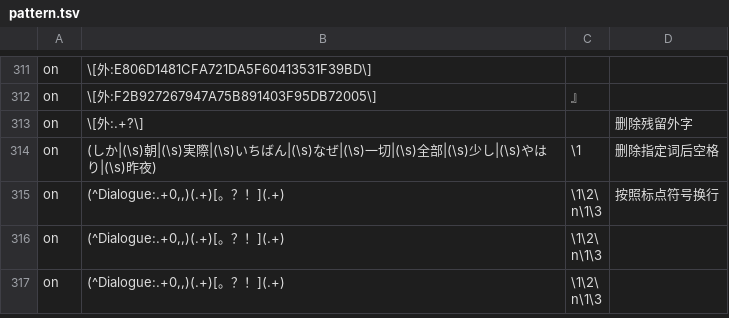
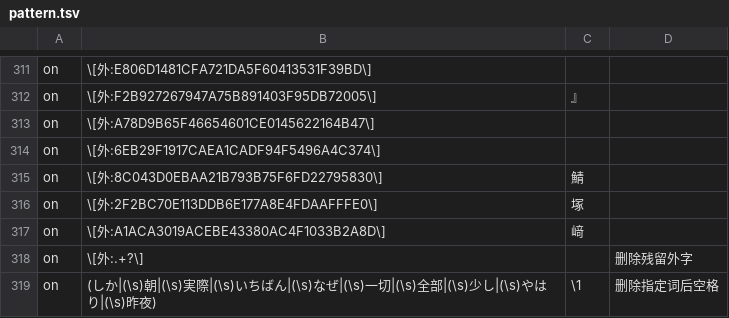
Before and after one commit to Nekomoekissaten-SUB/nekomoe-jp-formatter, a TSV file: dist/pattern.tsv, drawn as a sheet; only a part is shown, gaps mark what is left out; the shorter side is filled out with more unchanged rows; the diff names each change by its address in the sheet, - before the commit and + after, or states it on an @@ line.

Commit message:
外字追加

```diff
--- a/dist/pattern.tsv
+++ b/dist/pattern.tsv
+row 313: on | \[外:A78D9B65F46654601CE0145622164B47\]
+row 314: on | \[外:6EB29F1917CAEA1CADF94F5496A4C374\]
+row 315: on | \[外:8C043D0EBAA21B793B75F6FD22795830\] | 鯖
+row 316: on | \[外:2F2BC70E113DDB6E177A8E4FDAAFFFE0\] | 塚
+row 317: on | \[外:A1ACA3019ACEBE43380AC4F1033B2A8D\] | 﨑
```
